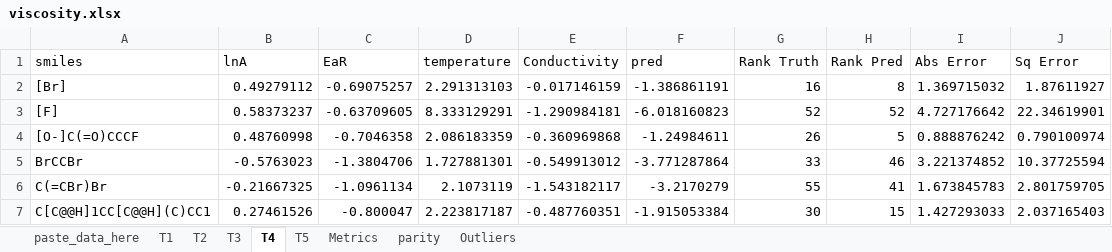
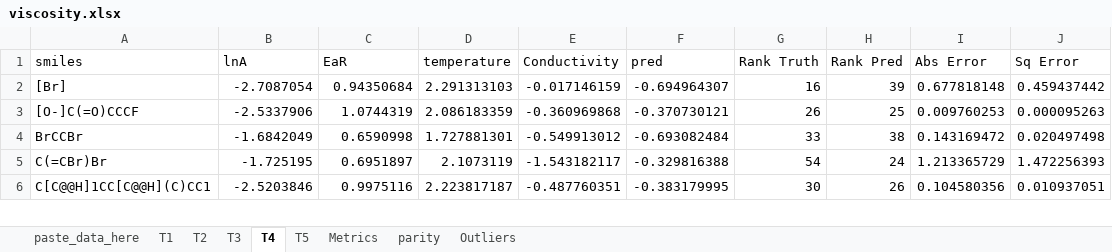
Before and after one commit to bhanum1/GNN_TF_Pred, an Excel workbook: Deliverable/results/viscosity.xlsx, sheet T4, drawn as a sheet; only a part is shown; values as stored, in another font and other column widths than the file's, no borders; 1 other sheet too large or unreadable and not compared; removed rows and columns are numbered as before the commit, all else as after; the diff covers the shown part only; the diff names each change by its address in the sheet, - before the commit and + after, or states it on an @@ line.

```diff
--- a/Deliverable/results/viscosity.xlsx (sheet T4)
+++ b/Deliverable/results/viscosity.xlsx (sheet T4)
-B2 (lnA): 0.49279112
+B2 (lnA): -2.7087054
-C2 (EaR): -0.69075257
+C2 (EaR): 0.94350684
-F2 (pred): -1.386861191
+F2 (pred): -0.694964307
-H2 (Rank Pred): 8
+H2 (Rank Pred): 39
-I2 (Abs Error): 1.369715032
+I2 (Abs Error): 0.677818148
-J2 (Sq Error): 1.87611927
+J2 (Sq Error): 0.459437442
-row 3: [F] | 0.58373237 | -0.63709605 | 8.333129291 | -1.290984181 | -6.018160823 | 52 | 52 | 4.727176642 | 22.34619901
-B3 (lnA): 0.48760998
+B3 (lnA): -2.5337906
-C3 (EaR): -0.7046358
+C3 (EaR): 1.0744319
-F3 (pred): -1.24984611
+F3 (pred): -0.370730121
-H3 (Rank Pred): 5
+H3 (Rank Pred): 25
-I3 (Abs Error): 0.888876242
+I3 (Abs Error): 0.009760253
-J3 (Sq Error): 0.790100974
+J3 (Sq Error): 0.000095263
-B4 (lnA): -0.5763023
+B4 (lnA): -1.6842049
-C4 (EaR): -1.3804706
+C4 (EaR): 0.6590998
-F4 (pred): -3.771287864
+F4 (pred): -0.693082484
-H4 (Rank Pred): 46
+H4 (Rank Pred): 38
-I4 (Abs Error): 3.221374852
+I4 (Abs Error): 0.143169472
-J4 (Sq Error): 10.37725594
+J4 (Sq Error): 0.020497498
-B5 (lnA): -0.21667325
+B5 (lnA): -1.725195
-C5 (EaR): -1.0961134
+C5 (EaR): 0.6951897
-F5 (pred): -3.2170279
+F5 (pred): -0.329816388
-G5 (Rank Truth): 55
+G5 (Rank Truth): 54
-H5 (Rank Pred): 41
+H5 (Rank Pred): 24
-I5 (Abs Error): 1.673845783
+I5 (Abs Error): 1.213365729
-J5 (Sq Error): 2.801759705
+J5 (Sq Error): 1.472256393
-B6 (lnA): 0.27461526
+B6 (lnA): -2.5203846
-C6 (EaR): -0.800047
+C6 (EaR): 0.9975116
-F6 (pred): -1.915053384
+F6 (pred): -0.383179995
-H6 (Rank Pred): 15
+H6 (Rank Pred): 26
-I6 (Abs Error): 1.427293033
+I6 (Abs Error): 0.104580356
-J6 (Sq Error): 2.037165403
+J6 (Sq Error): 0.010937051
```
Also changed, not shown: 296 edited cells elsewhere in this sheet, sheet T5, sheet T3, sheet T1, sheet T2, sheet parity, sheet Outliers, 1 more sheet, formulas that keep their value, charts or pictures, Deliverable/results/conductivity.xlsx, Deliverable/results/conductivity_ensemble.xlsx, 3 other files.
